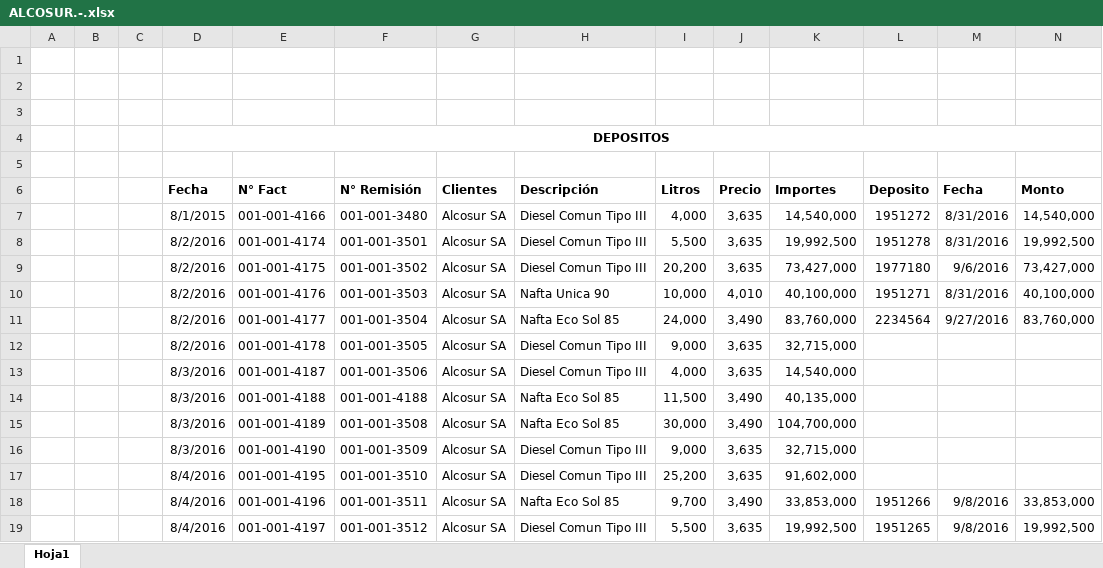
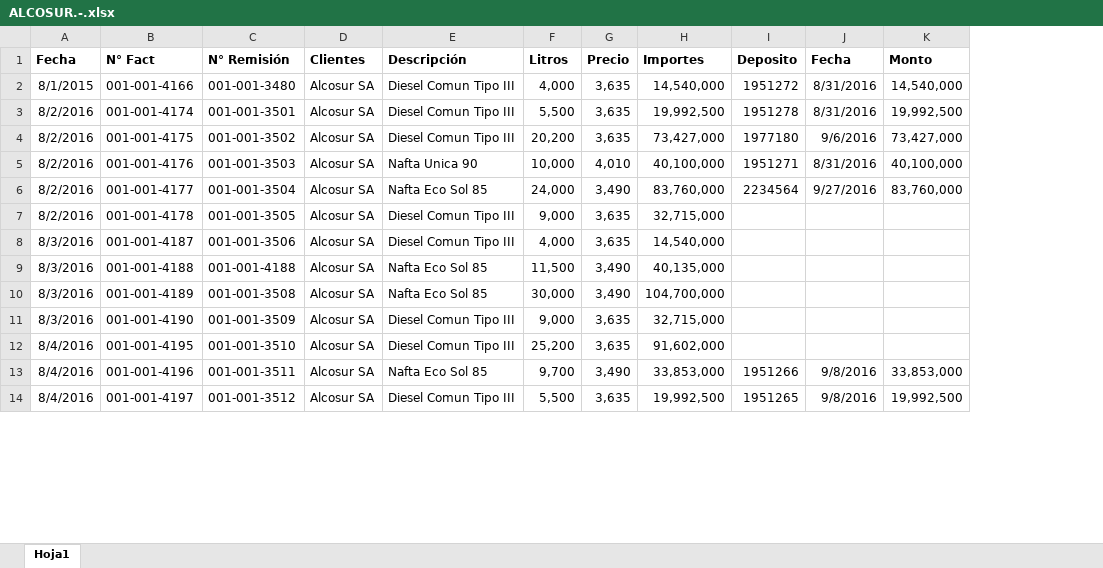
Before and after one commit to acevedce/ECAVConsultancy, an Excel workbook: HN SA 2016 ( DEPOSITOS )/DEPOSITOS AGOSTO 2016.-/ALCOSUR.-.xlsx, sheet Hoja1, drawn as a sheet; only a part is shown; values as stored, in another font and other column widths than the file's, no borders; removed rows and columns are numbered as before the commit, all else as after; rows hold the shown columns only; the diff names each change by its address in the sheet, - before the commit and + after, or states it on an @@ line.

```diff
--- a/HN SA 2016 ( DEPOSITOS )/DEPOSITOS AGOSTO 2016.-/ALCOSUR.-.xlsx (sheet Hoja1)
+++ b/HN SA 2016 ( DEPOSITOS )/DEPOSITOS AGOSTO 2016.-/ALCOSUR.-.xlsx (sheet Hoja1)
-column A, empty
-column B, empty
-column C, empty
-row 1: (empty)
-row 2: (empty)
-row 3: (empty)
-row 4:  |  |  | DEPOSITOS
-row 5: (empty)
```
Also changed, not shown: formulas that keep their value, HN SA 2016 ( DEPOSITOS )/DEPOSITOS ABRIL 2016.-/ALCOSUR.-.xlsx, HN SA 2016 ( DEPOSITOS )/DEPOSITOS JUNIO 2016.-/ALCOSUR.-.xlsx, 21 other files.
